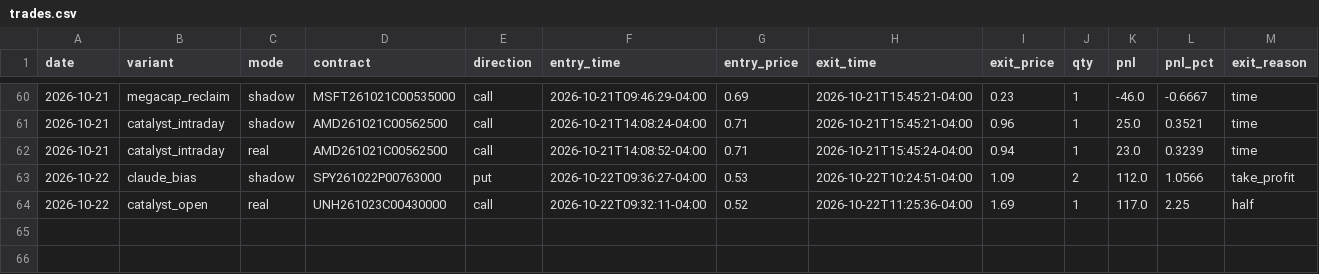
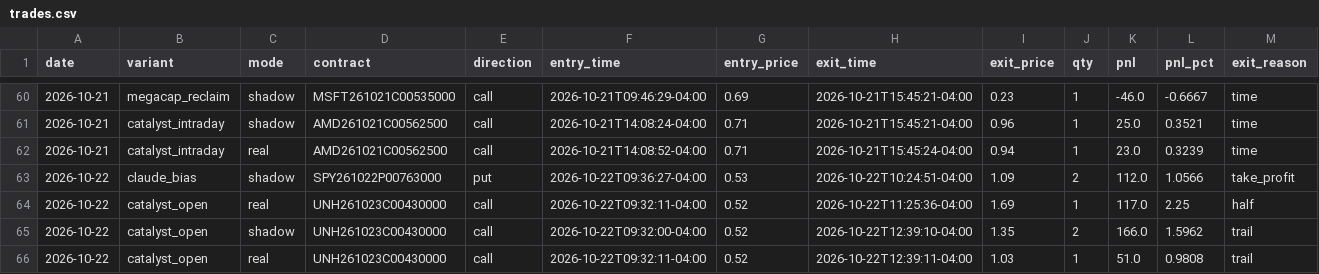
Before and after one commit to Cao-YMGG/Zero-or-Hero, a CSV file: journal/trades.csv, drawn as a sheet; only a part is shown, gaps mark what is left out; rows hold the shown columns only; the diff names each change by its address in the sheet, - before the commit and + after, or states it on an @@ line.

```diff
--- a/journal/trades.csv
+++ b/journal/trades.csv
+row 65: 2026-10-22 | catalyst_open | shadow | UNH261023C00430000 | call | 2026-10-22T09:32:00-04:00 | 0.52 | 2026-10-22T12:39:10-04:00 | 1.35 | 2 | 166.0 | 1.5962 | trail
+row 66: 2026-10-22 | catalyst_open | real | UNH261023C00430000 | call | 2026-10-22T09:32:11-04:00 | 0.52 | 2026-10-22T12:39:11-04:00 | 1.03 | 1 | 51.0 | 0.9808 | trail
```
Also changed, not shown: journal/exits.csv, 1 other file.
